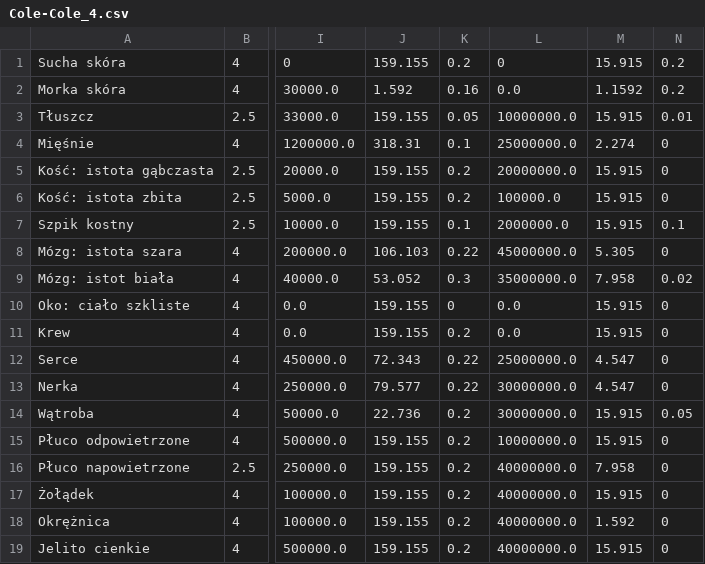
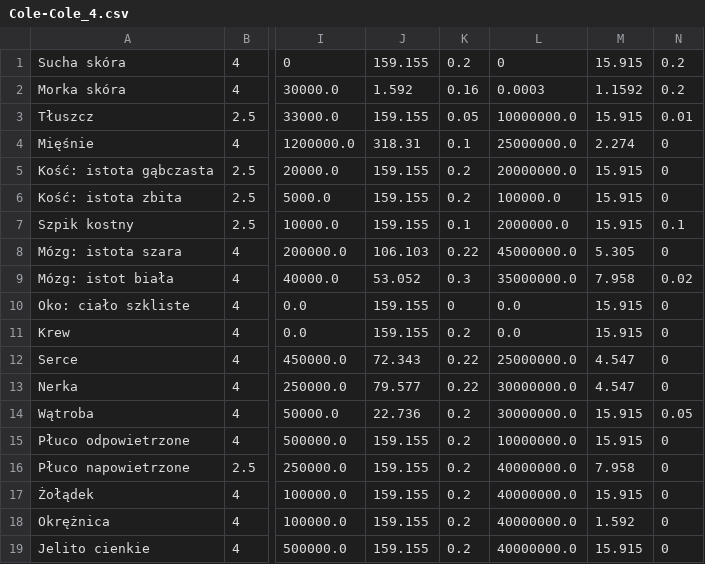
Before and after one commit to OskierP/Projekt_inzynierski_Pakula_Oskar_2021, a CSV file: Cole-Cole_4.csv, drawn as a sheet; only a part is shown, gaps mark what is left out; the diff names each change by its address in the sheet, - before the commit and + after, or states it on an @@ line.

Commit message:
Parametry tkanek dla rownania 4-Cole-Cole w formacie csv

```diff
--- a/Cole-Cole_4.csv
+++ b/Cole-Cole_4.csv
-L2: 0.0
+L2: 0.0003
```
